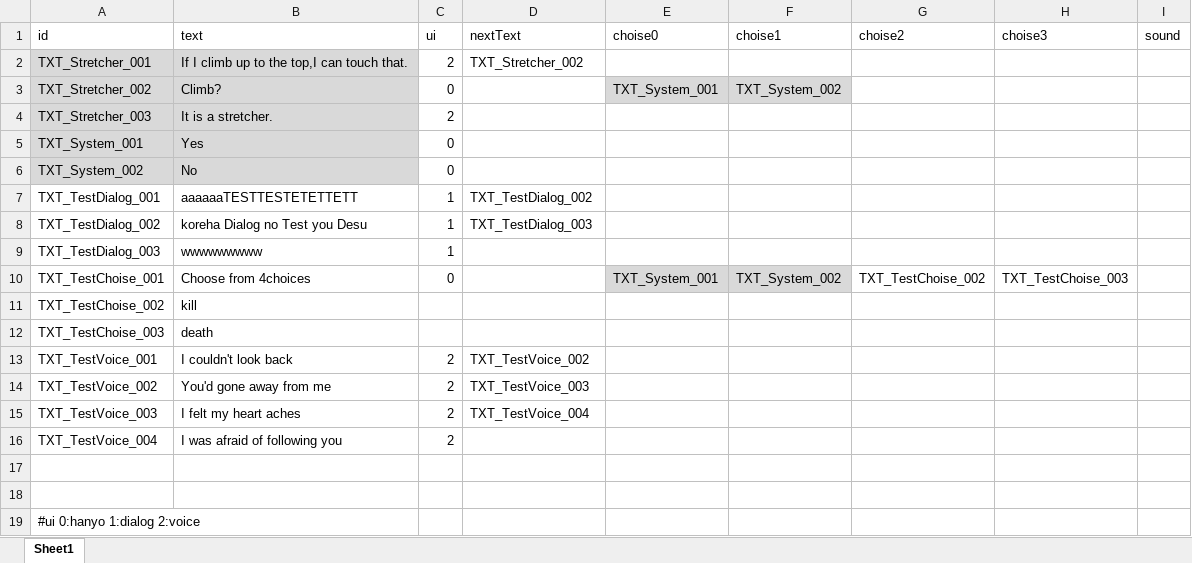
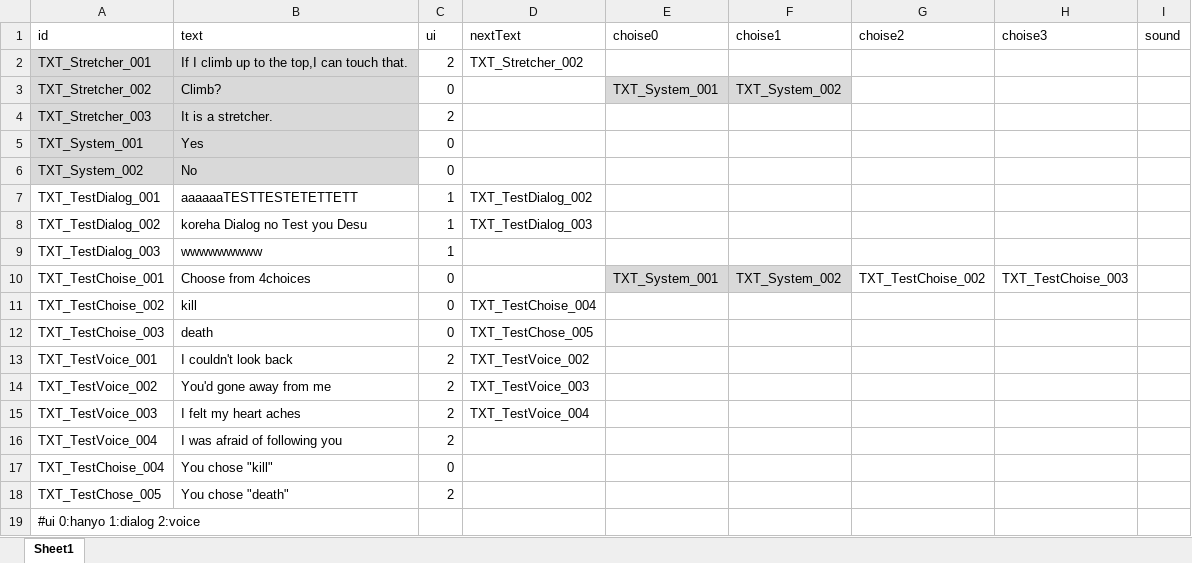
Before and after one commit to project-lavender/lavender, an Excel workbook: Assets/Tables/DT_Text.xlsx, sheet Sheet1, drawn as a sheet; values as stored, in another font and other column widths than the file's, no borders; the diff names each change by its address in the sheet, - before the commit and + after, or states it on an @@ line.

```diff
--- a/Assets/Tables/DT_Text.xlsx (sheet Sheet1)
+++ b/Assets/Tables/DT_Text.xlsx (sheet Sheet1)
-C11:C12 (ui): (empty)
+C11:C12 (ui): 0
-D11 (nextText): (empty)
+D11 (nextText): TXT_TestChoise_004
-D12 (nextText): (empty)
+D12 (nextText): TXT_TestChose_005
-row 17: (empty)
+row 17: TXT_TestChoise_004 | You chose "kill" | 0
-row 18: (empty)
+row 18: TXT_TestChose_005 | You chose "death" | 2
```
Also changed, not shown: 4 other files.
